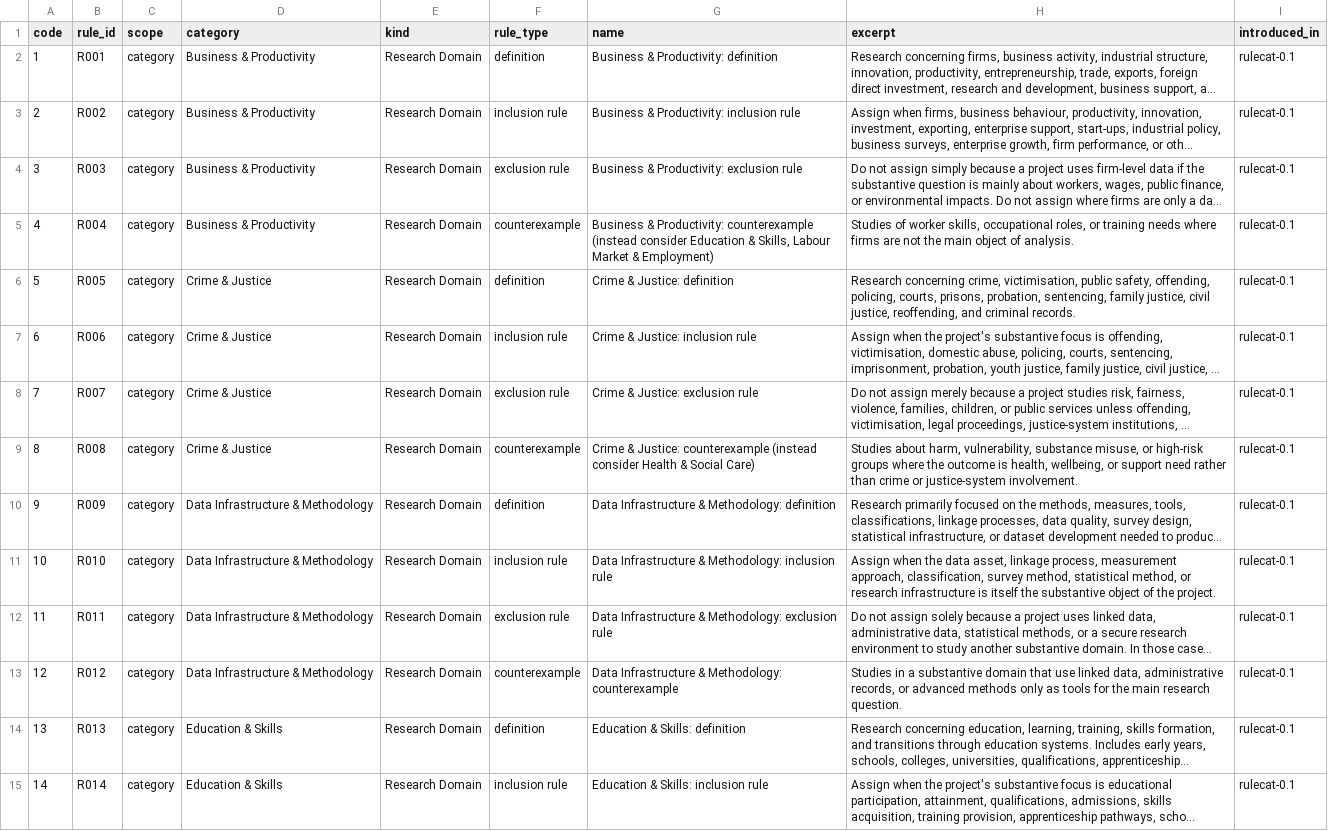
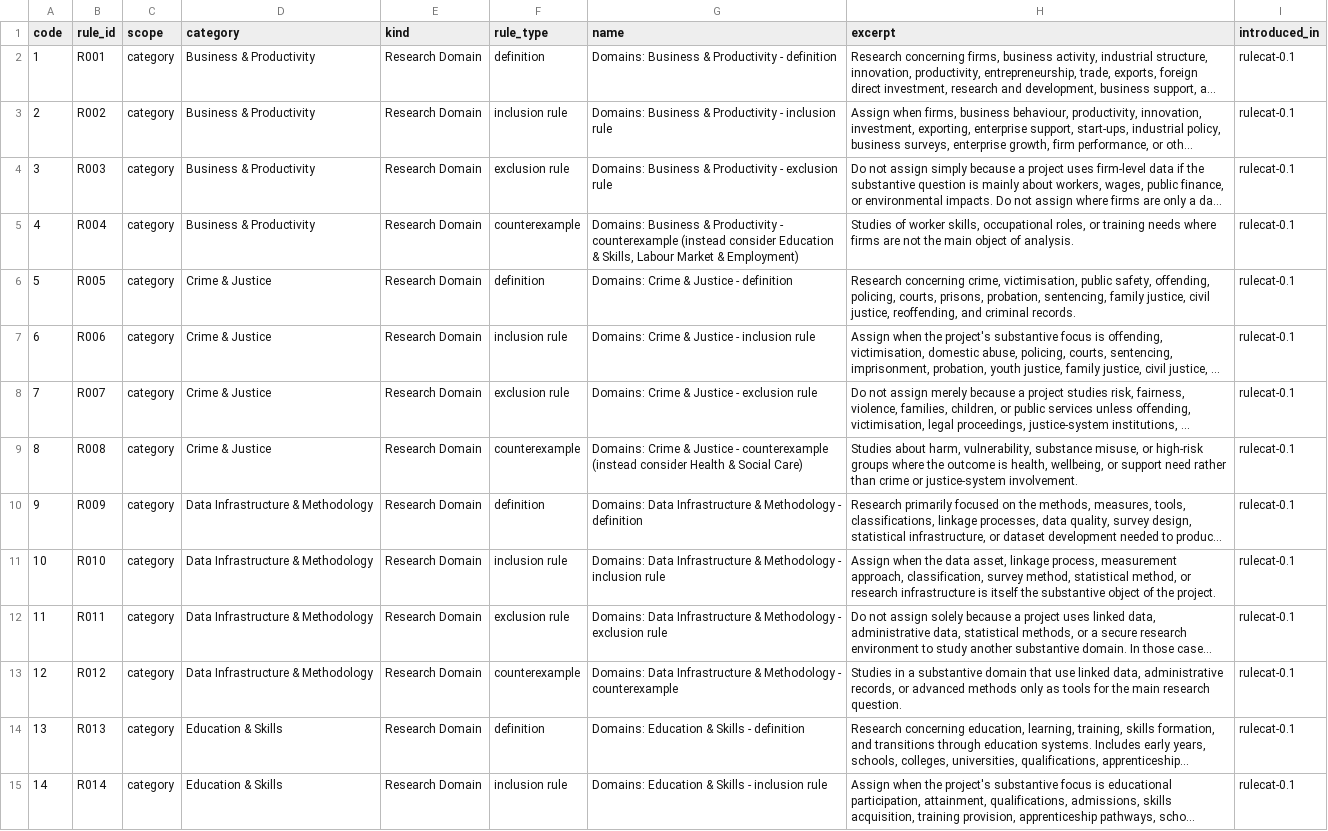
Before and after one commit to balintstewart77/ADR_DEA_project, a CSV file: preregistration/post_registration/adjudication/prototype/instruments/rule_catalogue.csv, drawn as a sheet; only a part is shown; long unchanged cells end in …; the diff covers the shown part only; the diff names each change by its address in the sheet, - before the commit and + after, or states it on an @@ line.

```diff
--- a/preregistration/post_registration/adjudication/prototype/instruments/rule_catalogue.csv
+++ b/preregistration/post_registration/adjudication/prototype/instruments/rule_catalogue.csv
-G2 (name): Business & Productivity: definition
+G2 (name): Domains: Business & Productivity - definition
-G3 (name): Business & Productivity: inclusion rule
+G3 (name): Domains: Business & Productivity - inclusion rule
-G4 (name): Business & Productivity: exclusion rule
+G4 (name): Domains: Business & Productivity - exclusion rule
-G5 (name): Business & Productivity: counterexample (instead…
+G5 (name): Domains: Business & Productivity - counterexample (instead…
-G6 (name): Crime & Justice: definition
+G6 (name): Domains: Crime & Justice - definition
-G7 (name): Crime & Justice: inclusion rule
+G7 (name): Domains: Crime & Justice - inclusion rule
-G8 (name): Crime & Justice: exclusion rule
+G8 (name): Domains: Crime & Justice - exclusion rule
-G9 (name): Crime & Justice: counterexample (instead…
+G9 (name): Domains: Crime & Justice - counterexample (instead…
-G10 (name): Data Infrastructure & Methodology: definition
+G10 (name): Domains: Data Infrastructure & Methodology - definition
-G11 (name): Data Infrastructure & Methodology: inclusion rule
+G11 (name): Domains: Data Infrastructure & Methodology - inclusion rule
-G12 (name): Data Infrastructure & Methodology: exclusion rule
+G12 (name): Domains: Data Infrastructure & Methodology - exclusion rule
-G13 (name): Data Infrastructure & Methodology: counterexample
+G13 (name): Domains: Data Infrastructure & Methodology - counterexample
-G14 (name): Education & Skills: definition
+G14 (name): Domains: Education & Skills - definition
-G15 (name): Education & Skills: inclusion rule
+G15 (name): Domains: Education & Skills - inclusion rule
```
Also changed, not shown: 85 edited cells elsewhere in this file, preregistration/post_registration/adjudication/prototype/instruments/adjudication_record_import_synthetic.csv, preregistration/post_registration/adjudication/prototype/instruments/adjudication_reveal_import_synthetic.csv, 5 other files.
